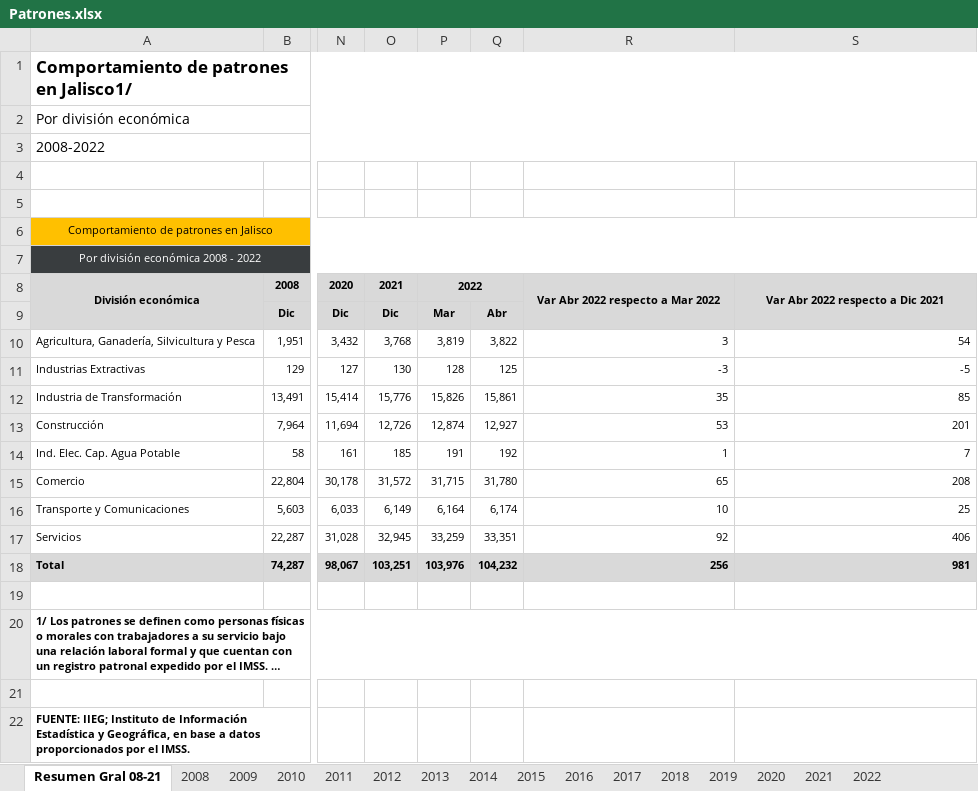
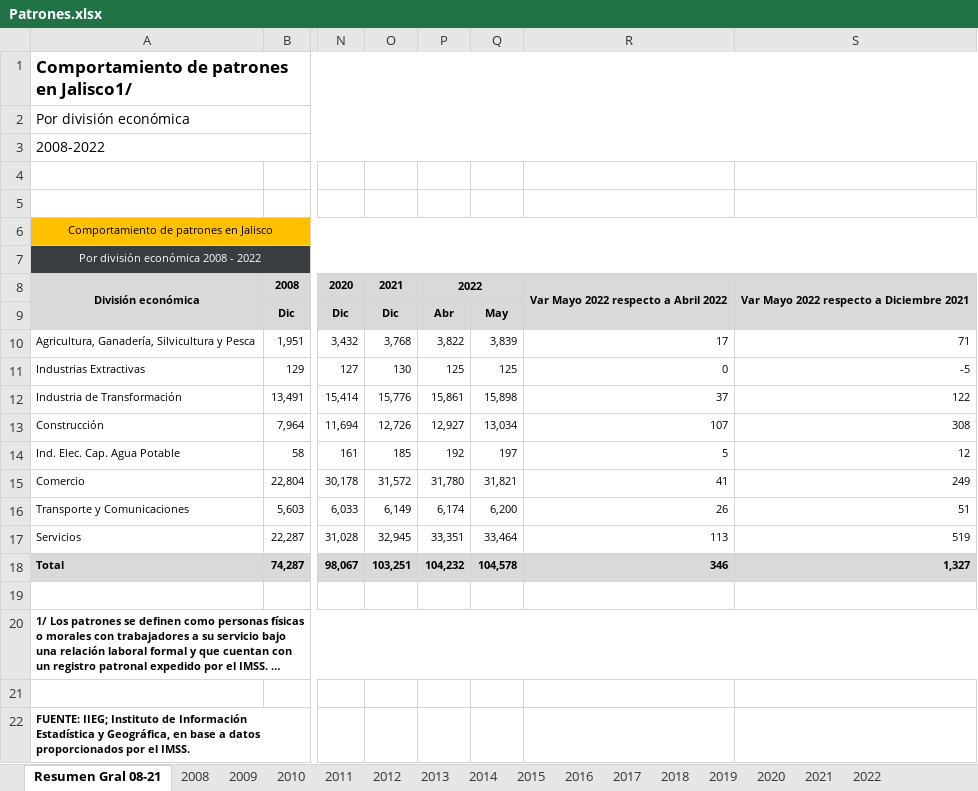
Before and after one commit to DIEEF-IIEG/SIE, an Excel workbook: Tabulados/Patrones.xlsx, sheet Resumen Gral 08-21, drawn as a sheet; only a part is shown, gaps mark what is left out; long unchanged cells end in …; values as stored, in another font and other column widths than the file's, no borders; removed rows and columns are numbered as before the commit, all else as after; the diff names each change by its address in the sheet, - before the commit and + after, or states it on an @@ line.

```diff
--- a/Tabulados/Patrones.xlsx (sheet Resumen Gral 08-21)
+++ b/Tabulados/Patrones.xlsx (sheet Resumen Gral 08-21)
-column P, rows 8-18: 2022 | Mar | 3,819 | 128 | 15,826 | 12,874 | 191 | 31,715 | 6,164 | 33,259 | 103,976
+column Q, rows 9-18: May | 3,839 | 125 | 15,898 | 13,034 | 197 | 31,821 | 6,200 | 33,464 | 104,578
-P8: (empty)
+P8: 2022
+P8:Q8 merged
-R8: Var Abr 2022 respecto a Mar 2022
+R8: Var Mayo 2022 respecto a Abril 2022
-S8: Var Abr 2022 respecto a Dic 2021
+S8: Var Mayo 2022 respecto a Diciembre 2021
-R10: 3
+R10: 17
-S10: 54
+S10: 71
-R11: -3
+R11: 0
-R12: 35
+R12: 37
-S12: 85
+S12: 122
-R13: 53
+R13: 107
-S13: 201
+S13: 308
-R14: 1
+R14: 5
-S14: 7
+S14: 12
-R15: 65
+R15: 41
-S15: 208
+S15: 249
-R16: 10
+R16: 26
-S16: 25
+S16: 51
-R17: 92
+R17: 113
-S17: 406
+S17: 519
-R18: 256
+R18: 346
-S18: 981
+S18: 1,327
```
Also changed, not shown: sheet 2022, formulas that keep their value, Historicos/patrones.xlsx, Historicos/patrones__entidad.xlsx, 1 other file.
